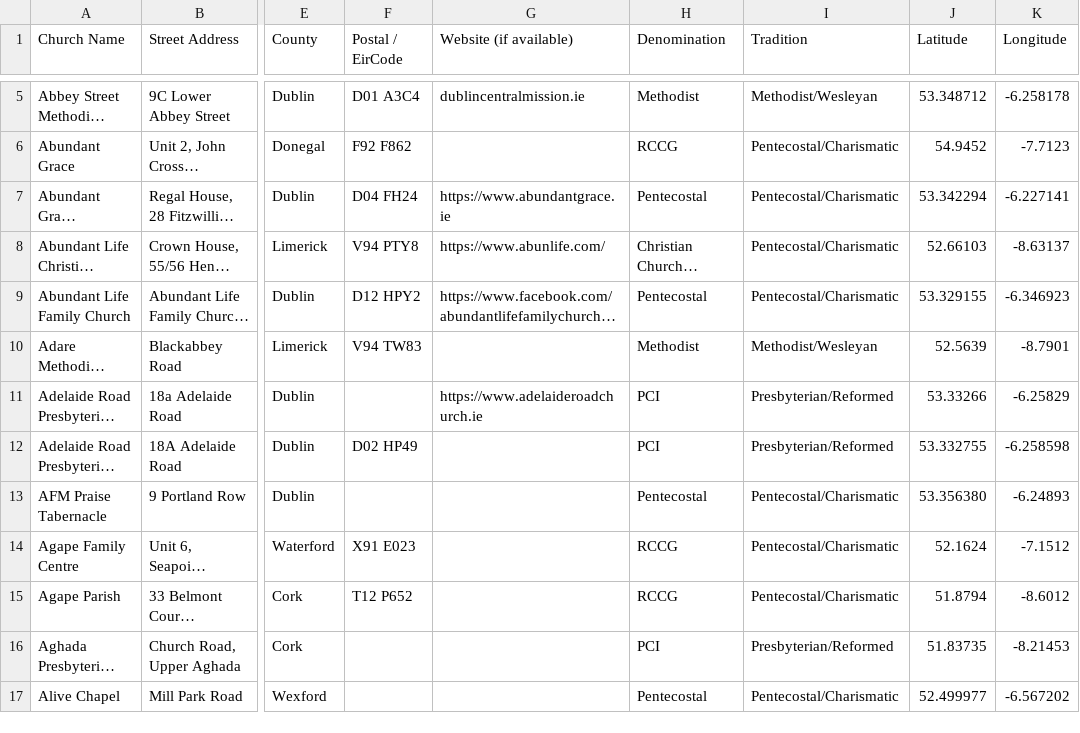
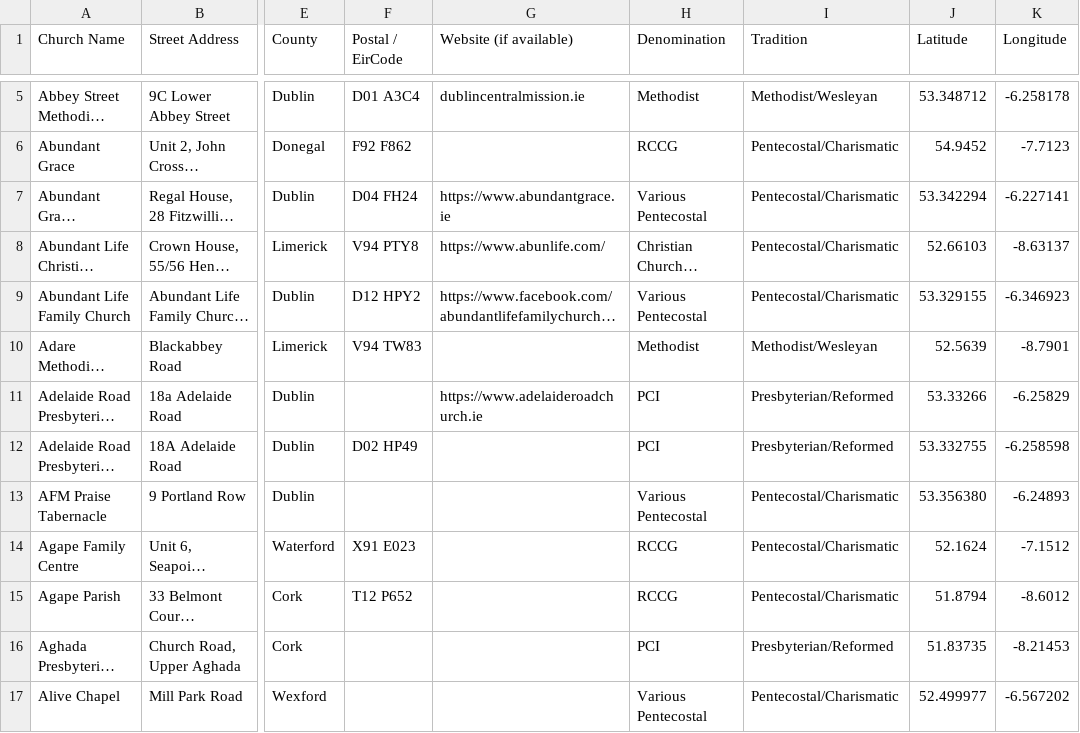
Before and after one commit to GluntaIreland/gluntamap, a CSV file: churches.csv, drawn as a sheet; only a part is shown, gaps mark what is left out; long unchanged cells end in …; the diff covers the shown part only; the diff names each change by its address in the sheet, - before the commit and + after, or states it on an @@ line.

```diff
--- a/churches.csv
+++ b/churches.csv
-H7 (Denomination): Pentecostal
+H7 (Denomination): Various Pentecostal
-H9 (Denomination): Pentecostal
+H9 (Denomination): Various Pentecostal
-H13 (Denomination): Pentecostal
+H13 (Denomination): Various Pentecostal
-H17 (Denomination): Pentecostal
+H17 (Denomination): Various Pentecostal
```
Also changed, not shown: 135 edited cells elsewhere in this file.
